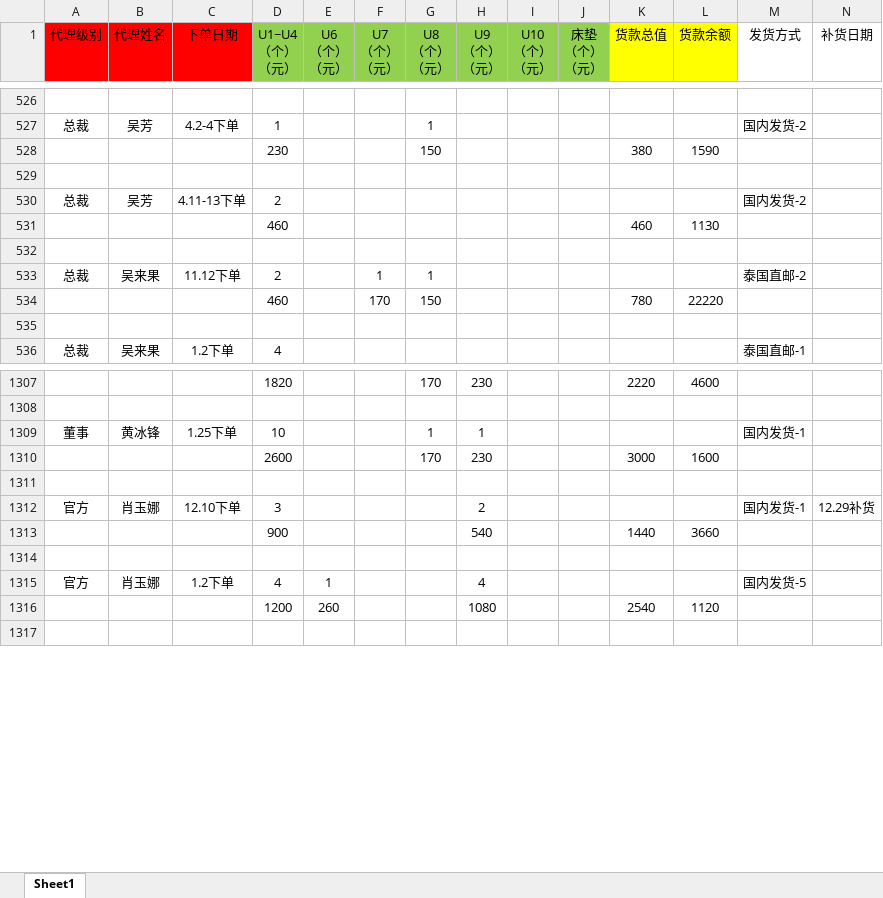
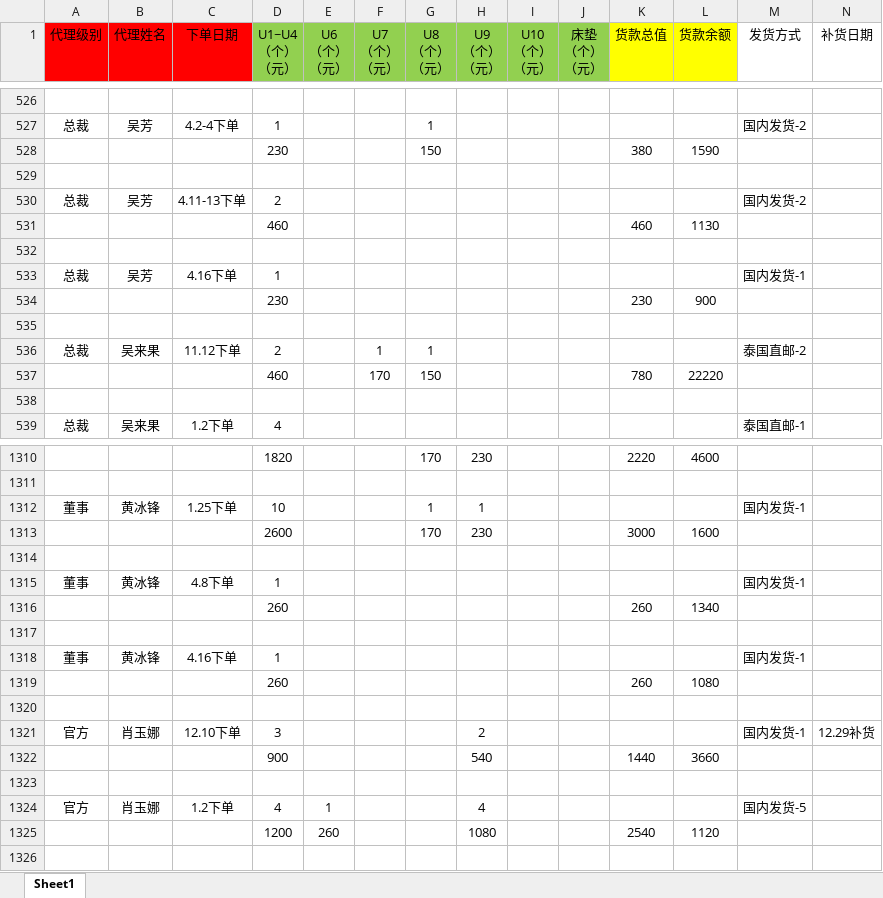
Before and after one commit to uoolatex/file, an Excel workbook: 客户资金明细(更新4.18).xlsx, sheet Sheet1, drawn as a sheet; only a part is shown, gaps mark what is left out; values as stored, in another font and other column widths than the file's, no borders; charts and pictures not drawn; rows hold the shown columns only; the diff names each change by its address in the sheet, - before the commit and + after, or states it on an @@ line.

```diff
--- a/客户资金明细(更新4.18).xlsx (sheet Sheet1)
+++ b/客户资金明细(更新4.18).xlsx (sheet Sheet1)
+row 533: 总裁 | 吴芳 | 4.16下单 | 1 |  |  |  |  |  |  |  |  | 国内发货-1
+row 534:  |  |  | 230 |  |  |  |  |  |  | 230 | 900
+row 535: (empty)
+row 1314: (empty)
+row 1315: 董事 | 黄冰锋 | 4.8下单 | 1 |  |  |  |  |  |  |  |  | 国内发货-1
+row 1316:  |  |  | 260 |  |  |  |  |  |  | 260 | 1340
+row 1317: (empty)
+row 1318: 董事 | 黄冰锋 | 4.16下单 | 1 |  |  |  |  |  |  |  |  | 国内发货-1
+row 1319:  |  |  | 260 |  |  |  |  |  |  | 260 | 1080
```
Also changed, not shown: formulas that keep their value, 4月/4月份客户发货需求(4.18).xlsx, 4月/4月份运费表(4.18).xlsx, 5 other files.
